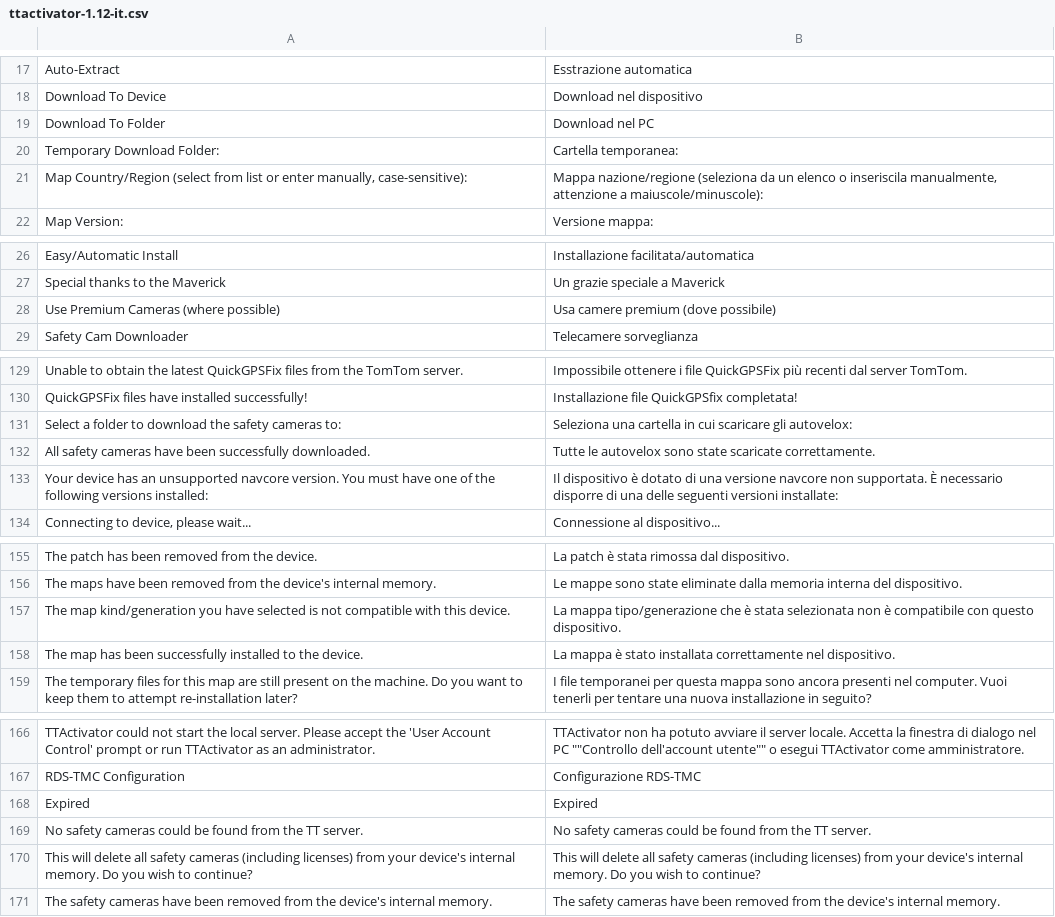
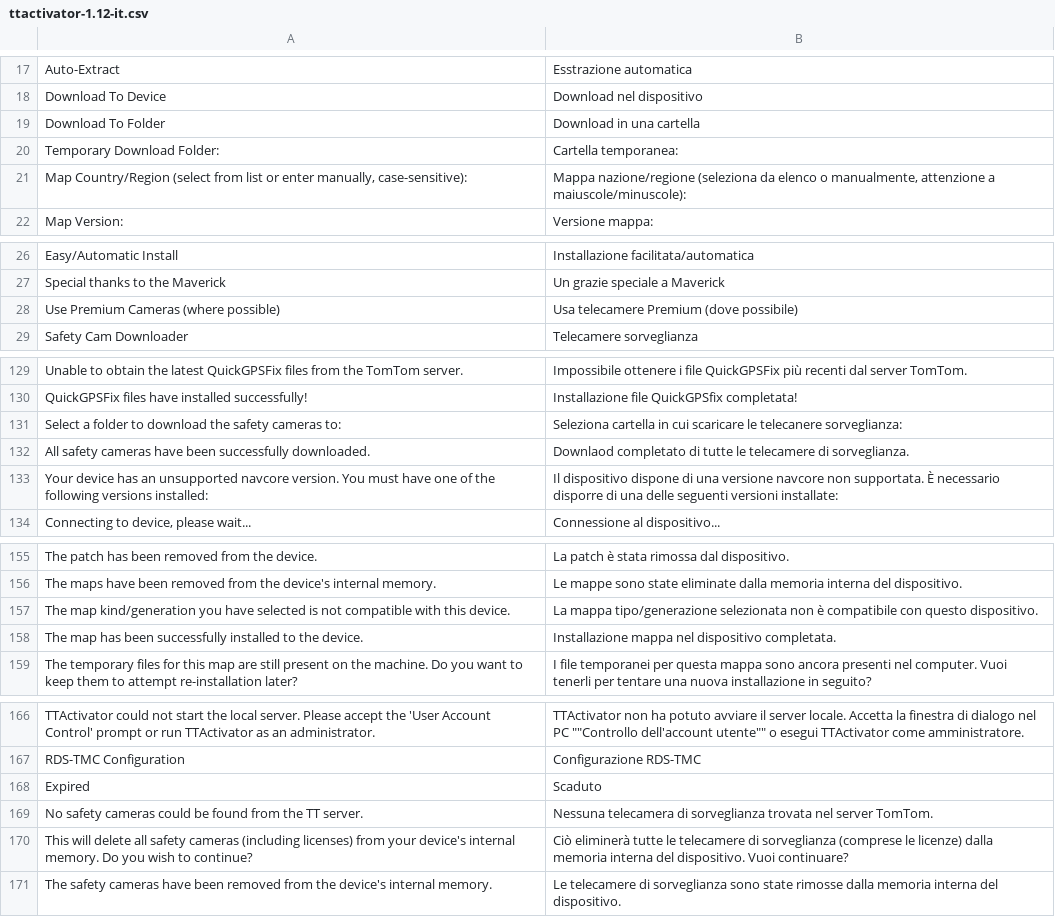
Before and after one commit to master131/TTActivator-lang, a CSV file: ttactivator-1.12-it.csv, drawn as a sheet; only a part is shown, gaps mark what is left out; the diff covers the shown part only.

Commit message:
Update Italian translation

```diff
--- a/ttactivator-1.12-it.csv
+++ b/ttactivator-1.12-it.csv
@@ -18,5 +18,5 @@ Auto-Extract,Esstrazione automatica
 Download To Device,Download nel dispositivo
-Download To Folder,Download nel PC
+Download To Folder,Download in una cartella
 Temporary Download Folder:,Cartella temporanea:
-"Map Country/Region (select from list or enter manually, case-sensitive):","Mappa nazione/regione (seleziona da un elenco o inseriscila manualmente, attenzione a maiuscole/minuscole):"
+"Map Country/Region (select from list or enter manually, case-sensitive):","Mappa nazione/regione (seleziona da elenco o manualmente, attenzione a maiuscole/minuscole):"
 Map Version:,Versione mappa:
@@ -27,3 +27,3 @@ Easy/Automatic Install,Installazione facilitata/automatica
 Special thanks to the Maverick,Un grazie speciale a Maverick
-Use Premium Cameras (where possible),Usa camere premium (dove possibile)
+Use Premium Cameras (where possible),Usa telecamere Premium (dove possibile)
 Safety Cam Downloader,Telecamere sorveglianza
@@ -168,5 +168,5 @@ Unable to obtain the latest QuickGPSFix files from the TomTom server.,Impossibil
 QuickGPSFix files have installed successfully!,Installazione file QuickGPSfix completata!
-Select a folder to download the safety cameras to:,Seleziona una cartella in cui scaricare gli autovelox:
-All safety cameras have been successfully downloaded.,Tutte le autovelox sono state scaricate correttamente.
-Your device has an unsupported navcore version. You must have one of the following versions installed:,Il dispositivo è dotato di una versione navcore non supportata. È necessario disporre di una delle seguenti versioni installate:
+Select a folder to download the safety cameras to:,Seleziona cartella in cui scaricare le telecanere sorveglianza:
+All safety cameras have been successfully downloaded.,Downlaod completato di tutte le telecamere di sorveglianza.
+Your device has an unsupported navcore version. You must have one of the following versions installed:,Il dispositivo dispone di una versione navcore non supportata. È necessario disporre di una delle seguenti versioni installate:
 "Connecting to device, please wait...",Connessione al dispositivo...
@@ -194,4 +194,4 @@ The patch has been removed from the device.,La patch è stata rimossa dal dispos
 The maps have been removed from the device's internal memory.,Le mappe sono state eliminate dalla memoria interna del dispositivo.
-The map kind/generation you have selected is not compatible with this device.,La mappa tipo/generazione che è stata selezionata non è compatibile con questo dispositivo.
-The map has been successfully installed to the device.,La mappa è stato installata correttamente nel dispositivo.
+The map kind/generation you have selected is not compatible with this device.,La mappa tipo/generazione selezionata non è compatibile con questo dispositivo.
+The map has been successfully installed to the device.,Installazione mappa nel dispositivo completata.
 The temporary files for this map are still present on the machine. Do you want to keep them to attempt re-installation later?,I file temporanei per questa mappa sono ancora presenti nel computer. Vuoi tenerli per tentare una nuova installazione in seguito?
@@ -205,5 +205,5 @@ TTActivator could not start the local server. Please accept the 'User Account Co
 RDS-TMC Configuration,Configurazione RDS-TMC
-Expired,Expired
-No safety cameras could be found from the TT server.,No safety cameras could be found from the TT server.
-This will delete all safety cameras (including licenses) from your device's internal memory. Do you wish to continue?,This will delete all safety cameras (including licenses) from your device's internal memory. Do you wish to continue?
-The safety cameras have been removed from the device's internal memory.,The safety cameras have been removed from the device's internal memory.
+Expired,Scaduto
+No safety cameras could be found from the TT server.,Nessuna telecamera di sorveglianza trovata nel server TomTom.
+This will delete all safety cameras (including licenses) from your device's internal memory. Do you wish to continue?,Ciò eliminerà tutte le telecamere di sorveglianza (comprese le licenze) dalla memoria interna del dispositivo. Vuoi continuare?
+The safety cameras have been removed from the device's internal memory.,Le telecamere di sorveglianza sono state rimosse dalla memoria interna del dispositivo.
```
Also changed, not shown: 2 edited cells elsewhere in this file.
